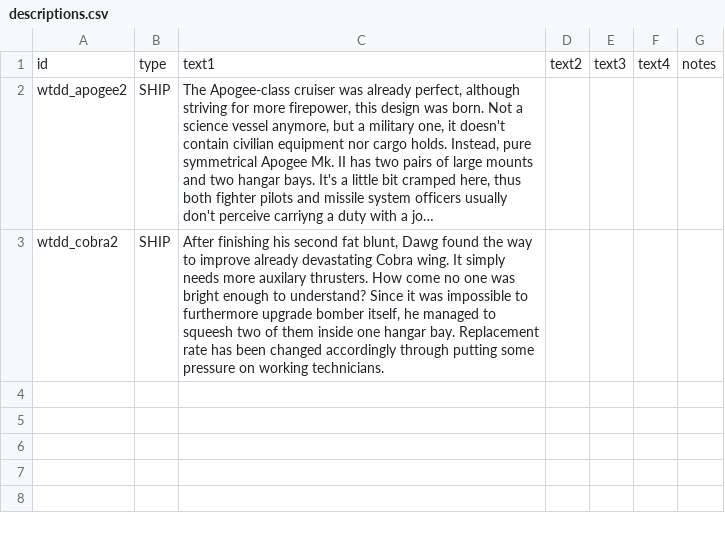
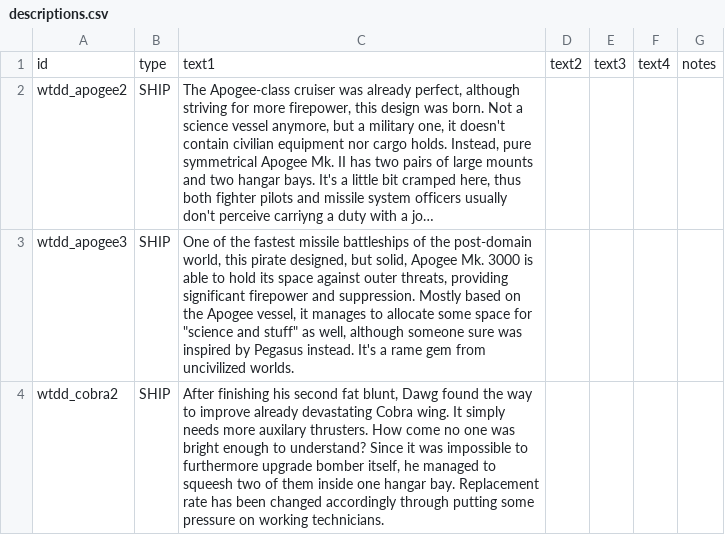
Before and after one commit to N1ckn1ght/WTDD, a CSV file: data/strings/descriptions.csv, drawn as a sheet; long unchanged cells end in …; the diff names each change by its address in the sheet, - before the commit and + after, or states it on an @@ line.

Commit message:
new ship, bug fixes

```diff
--- a/data/strings/descriptions.csv
+++ b/data/strings/descriptions.csv
+row 3: wtdd_apogee3 | SHIP | One of the fastest missile battleships of the post-domain world, this pirate designed, but solid, Apogee Mk. 3000 is able to hold its space against outer threats, providing significant firepower and suppression. Mostly based on the Apogee vessel, it manages to allocate some space for "science and stuff" as well, although someone sure was inspired by Pegasus instead. It's a rame gem from uncivilized worlds.
```
Also changed, not shown: data/hulls/ship_data.csv, data/hulls/wing_data.csv, 13 other files.
